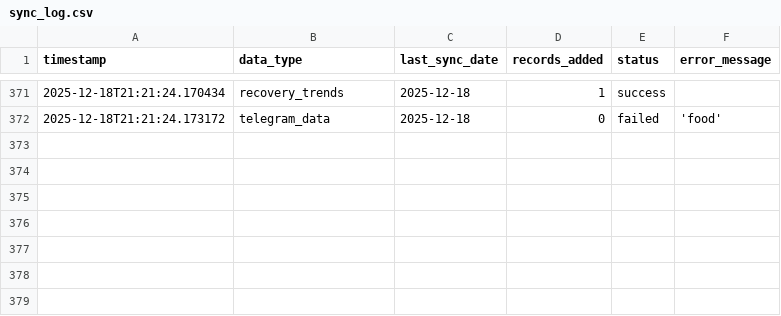
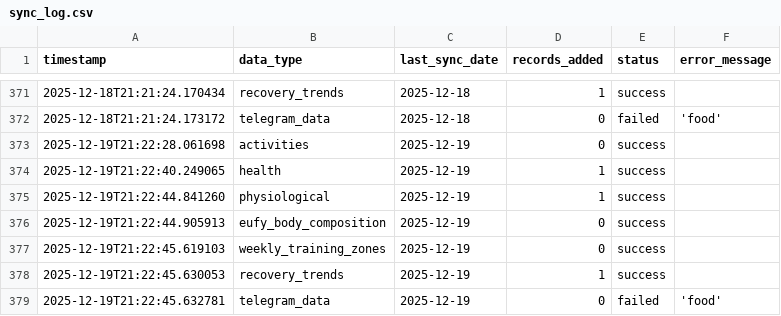
Before and after one commit to sergio-perilla/el_profe, a CSV file: data/metadata/sync_log.csv, drawn as a sheet; only a part is shown, gaps mark what is left out; the diff names each change by its address in the sheet, - before the commit and + after, or states it on an @@ line.

```diff
--- a/data/metadata/sync_log.csv
+++ b/data/metadata/sync_log.csv
+row 373: 2025-12-19T21:22:28.061698 | activities | 2025-12-19 | 0 | success
+row 374: 2025-12-19T21:22:40.249065 | health | 2025-12-19 | 1 | success
+row 375: 2025-12-19T21:22:44.841260 | physiological | 2025-12-19 | 1 | success
+row 376: 2025-12-19T21:22:44.905913 | eufy_body_composition | 2025-12-19 | 0 | success
+row 377: 2025-12-19T21:22:45.619103 | weekly_training_zones | 2025-12-19 | 0 | success
+row 378: 2025-12-19T21:22:45.630053 | recovery_trends | 2025-12-19 | 1 | success
+row 379: 2025-12-19T21:22:45.632781 | telegram_data | 2025-12-19 | 0 | failed | 'food'
```
Also changed, not shown: data/health/daily_metrics.csv, data/physiological/vo2_training_status.csv, 1 other file.
